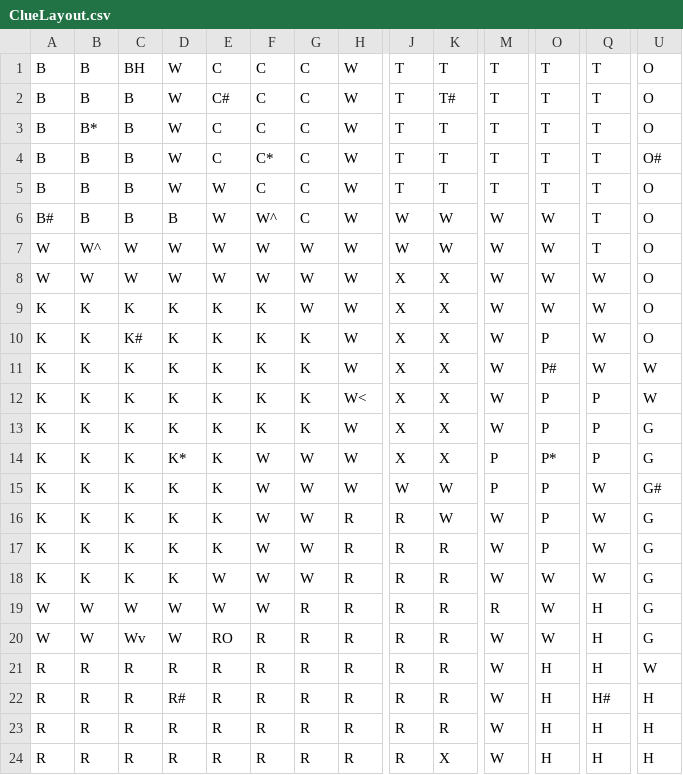
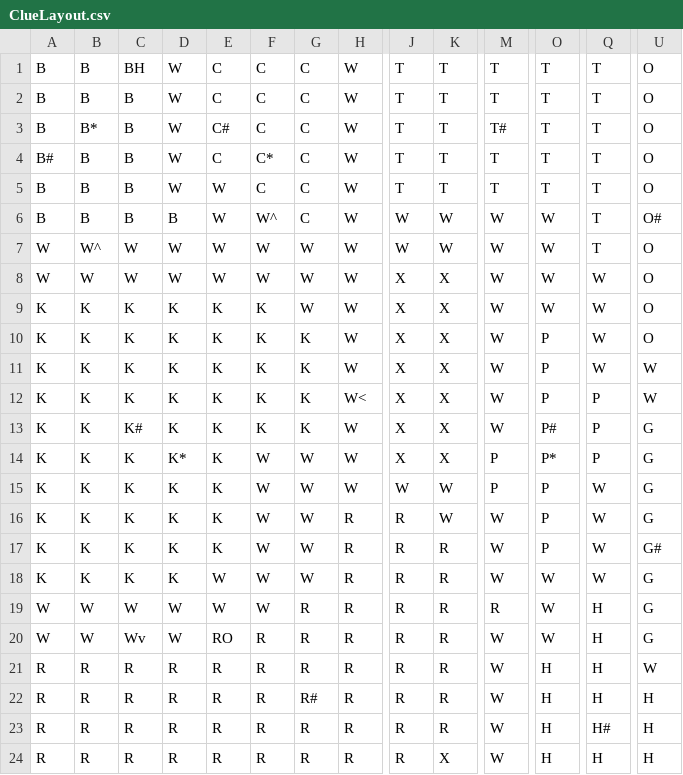
Before and after one commit to TaylorDashRodgers/ClueGame, a CSV file: data/ClueLayout.csv, drawn as a sheet; only a part is shown, gaps mark what is left out; the diff names each change by its address in the sheet, - before the commit and + after, or states it on an @@ line.

Commit message:
refactored

```diff
--- a/data/ClueLayout.csv
+++ b/data/ClueLayout.csv
-E2: C#
+E2: C
-K2: T#
+K2: T
-E3: C
+E3: C#
-M3: T
+M3: T#
-A4: B
+A4: B#
-U4: O#
+U4: O
-A6: B#
+A6: B
-U6: O
+U6: O#
-C10: K#
+C10: K
-O11: P#
+O11: P
-C13: K
+C13: K#
-O13: P
+O13: P#
-U15: G#
+U15: G
-U17: G
+U17: G#
-D22: R#
+D22: R
-G22: R
+G22: R#
-Q22: H#
+Q22: H
-Q23: H
+Q23: H#
```
